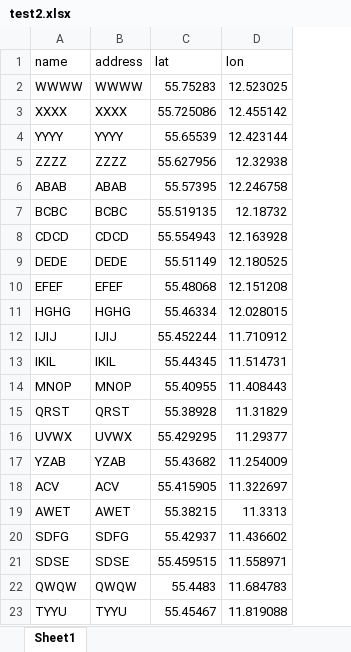
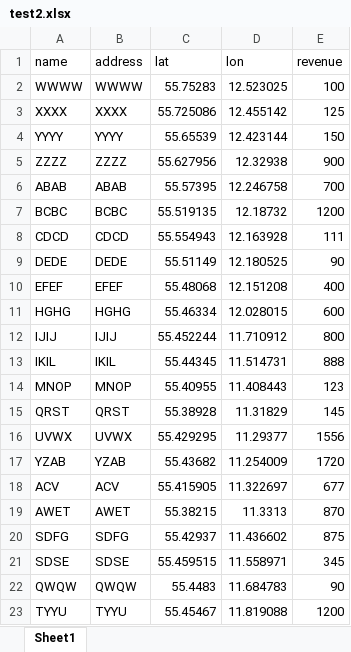
Before and after one commit to SundareshPrasanna/DashPlotly_MapsVisualisation, an Excel workbook: test2.xlsx, sheet Sheet1, drawn as a sheet; values as stored, in another font and other column widths than the file's, no borders; the diff names each change by its address in the sheet, - before the commit and + after, or states it on an @@ line.

```diff
--- a/test2.xlsx (sheet Sheet1)
+++ b/test2.xlsx (sheet Sheet1)
+column E (revenue), rows 2-23: 100 | 125 | 150 | 900 | 700 | 1200 | 111 | 90 | 400 | 600 | 800 | 888 | 123 | 145 | 1556 | 1720 | 677 | 870 | 875 | 345 | 90 | 1200
```
Also changed, not shown: test1.xlsx, 1 other file.
